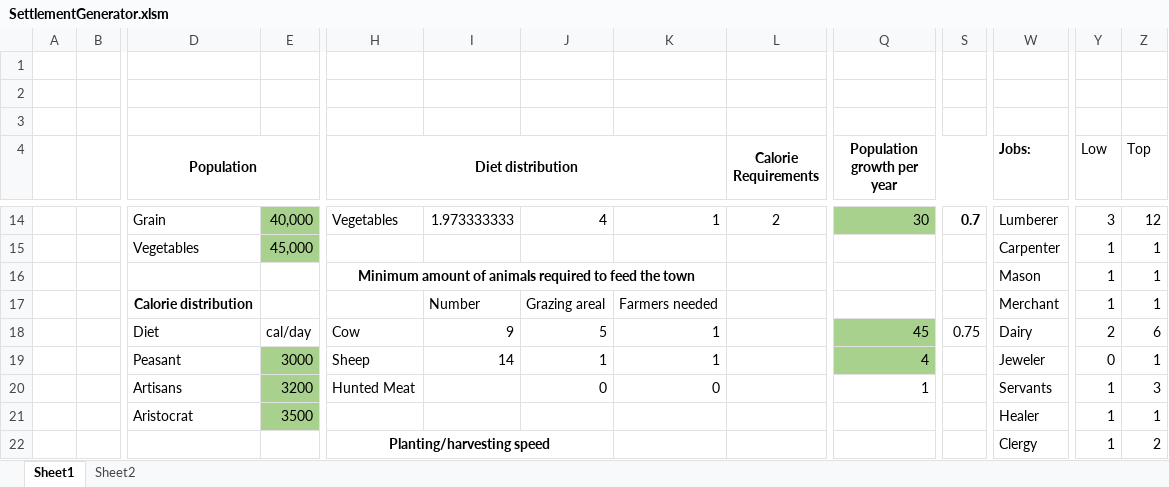
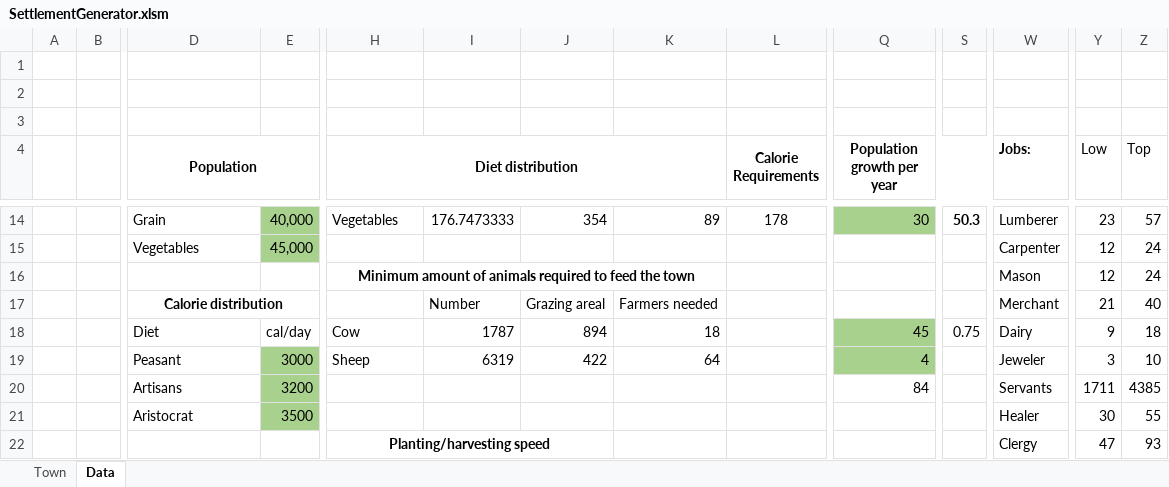
Before and after one commit to elgskred/SettlementGenerator, an Excel workbook: SettlementGenerator.xlsm, sheet Data, drawn as a sheet; only a part is shown, gaps mark what is left out; values as stored, in another font and other column widths than the file's, no borders; removed rows and columns are numbered as before the commit, all else as after; rows hold the shown columns only; the diff covers the shown part only; the diff names each change by its address in the sheet, - before the commit and + after, or states it on an @@ line.

```diff
--- a/SettlementGenerator.xlsm (sheet Data)
+++ b/SettlementGenerator.xlsm (sheet Data)
-sheet tab: Sheet1
+sheet tab: Data
-sheet tab: Sheet2
+sheet tab: Town
@@ sheet tab order changed: Town | Data @@
-I14: 1.973333333
+I14: 176.7473333
-J14: 4
+J14: 354
-K14: 1
+K14: 89
-L14 (Calorie Requirements): 2
+L14 (Calorie Requirements): 178
-S14: 0.7
+S14: 50.3
-Y14 (Low): 3
+Y14 (Low): 23
-Z14 (Top): 12
+Z14 (Top): 57
-Y15:Y16 (Low): 1
+Y15:Y16 (Low): 12
-Z15:Z16 (Top): 1
+Z15:Z16 (Top): 24
+D17:E17 merged
-Y17 (Low): 1
+Y17 (Low): 21
-Z17 (Top): 1
+Z17 (Top): 40
-I18: 9
+I18: 1787
-J18: 5
+J18: 894
-K18: 1
+K18: 18
-Y18 (Low): 2
+Y18 (Low): 9
-Z18 (Top): 6
+Z18 (Top): 18
-I19: 14
+I19: 6319
-J19: 1
+J19: 422
-K19: 1
+K19: 64
-Y19 (Low): 0
+Y19 (Low): 3
-Z19 (Top): 1
+Z19 (Top): 10
-row 20:  |  | Artisans | 3200 | Hunted Meat |  | 0 | 0 |  | 1 |  | Servants | 1 | 3
+row 20:  |  | Artisans | 3200 |  |  |  |  |  | 84 |  | Servants | 1711 | 4385
-Y21 (Low): 1
+Y21 (Low): 30
-Z21 (Top): 1
+Z21 (Top): 55
-Y22 (Low): 1
+Y22 (Low): 47
-Z22 (Top): 2
+Z22 (Top): 93
```
Also changed, not shown: 13 added rows, 13 removed rows, 77 edited cells, cell formats and merged cells elsewhere in this sheet, sheet Town, formulas that keep their value, charts or pictures.
